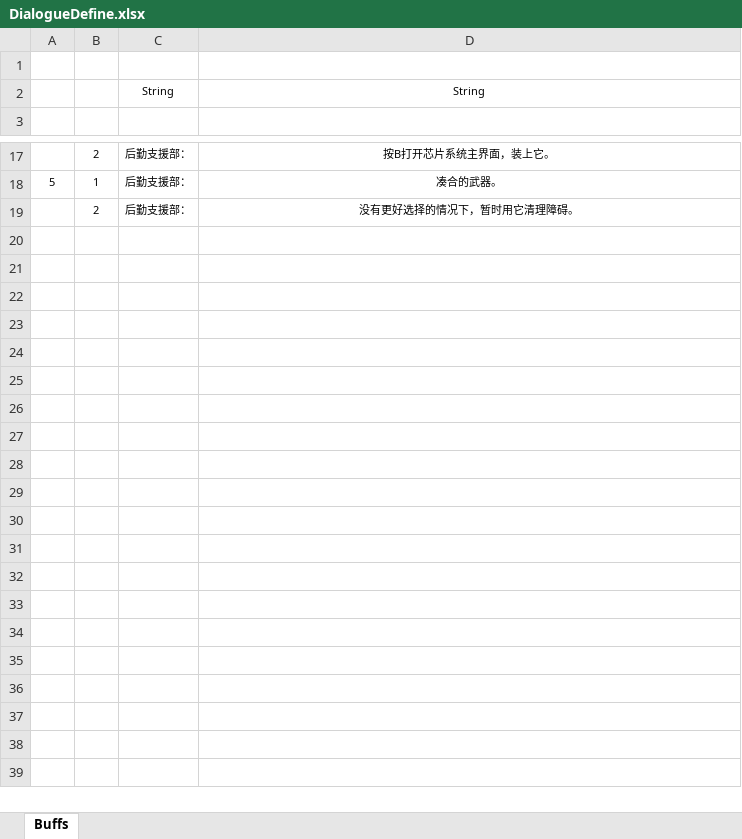
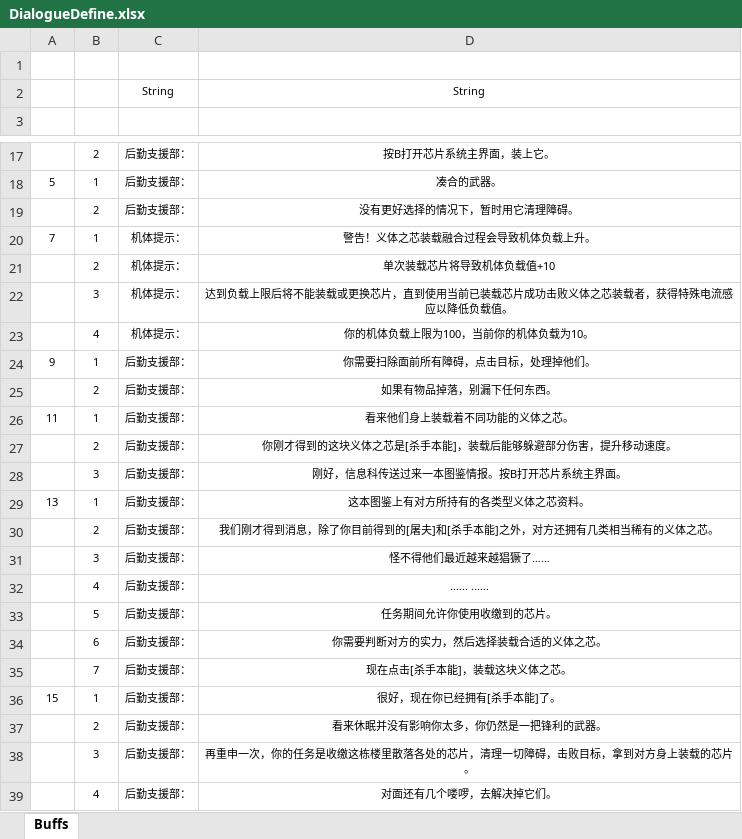
Before and after one commit to PXbask/GBitJam, an Excel workbook: Data/Tables/DialogueDefine.xlsx, sheet Buffs, drawn as a sheet; only a part is shown, gaps mark what is left out; values as stored, in another font and other column widths than the file's, no borders; table styles not drawn; the diff names each change by its address in the sheet, - before the commit and + after, or states it on an @@ line.

```diff
--- a/Data/Tables/DialogueDefine.xlsx (sheet Buffs)
+++ b/Data/Tables/DialogueDefine.xlsx (sheet Buffs)
+row 20: 7 | 1 | 机体提示： | 警告！义体之芯装载融合过程会导致机体负载上升。
+row 21:  | 2 | 机体提示： | 单次装载芯片将导致机体负载值+10
+row 22:  | 3 | 机体提示： | 达到负载上限后将不能装载或更换芯片，直到使用当前已装载芯片成功击败义体之芯装载者，获得特殊电流感应以降低负载值。
+row 23:  | 4 | 机体提示： | 你的机体负载上限为100，当前你的机体负载为10。
+row 24: 9 | 1 | 后勤支援部： | 你需要扫除面前所有障碍，点击目标，处理掉他们。
+row 25:  | 2 | 后勤支援部： | 如果有物品掉落，别漏下任何东西。
+row 26: 11 | 1 | 后勤支援部： | 看来他们身上装载着不同功能的义体之芯。
+row 27:  | 2 | 后勤支援部： | 你刚才得到的这块义体之芯是[杀手本能]，装载后能够躲避部分伤害，提升移动速度。
+row 28:  | 3 | 后勤支援部： | 刚好，信息科传送过来一本图鉴情报。按B打开芯片系统主界面。
+row 29: 13 | 1 | 后勤支援部： | 这本图鉴上有对方所持有的各类型义体之芯资料。
+row 30:  | 2 | 后勤支援部： | 我们刚才得到消息，除了你目前得到的[屠夫]和[杀手本能]之外，对方还拥有几类相当稀有的义体之芯。
+row 31:  | 3 | 后勤支援部： | 怪不得他们最近越来越猖獗了……
+row 32:  | 4 | 后勤支援部： | ...... ......
+row 33:  | 5 | 后勤支援部： | 任务期间允许你使用收缴到的芯片。
+row 34:  | 6 | 后勤支援部： | 你需要判断对方的实力，然后选择装载合适的义体之芯。
+row 35:  | 7 | 后勤支援部： | 现在点击[杀手本能]，装载这块义体之芯。
+row 36: 15 | 1 | 后勤支援部： | 很好，现在你已经拥有[杀手本能]了。
+row 37:  | 2 | 后勤支援部： | 看来休眠并没有影响你太多，你仍然是一把锋利的武器。
+row 38:  | 3 | 后勤支援部： | 再重申一次，你的任务是收缴这栋楼里散落各处的芯片，清理一切障碍，击败目标，拿到对方身上装载的芯片。
+row 39:  | 4 | 后勤支援部： | 对面还有几个喽啰，去解决掉它们。
```
Also changed, not shown: 36 other files.
